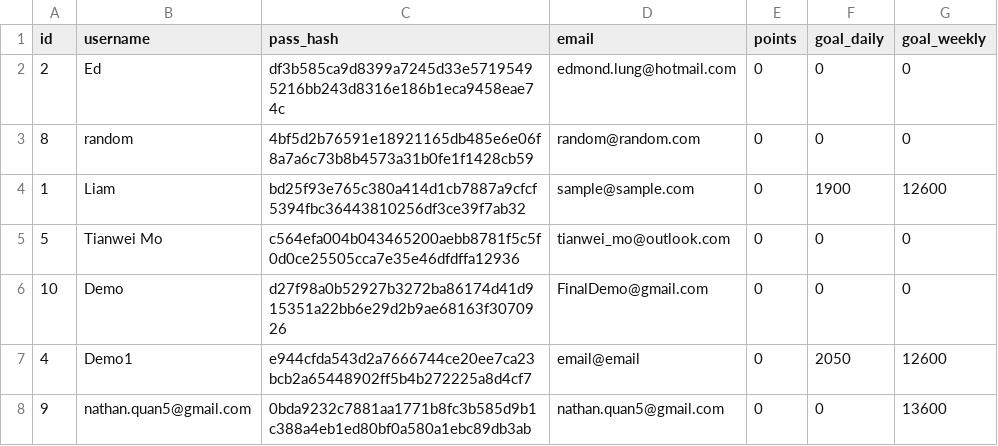
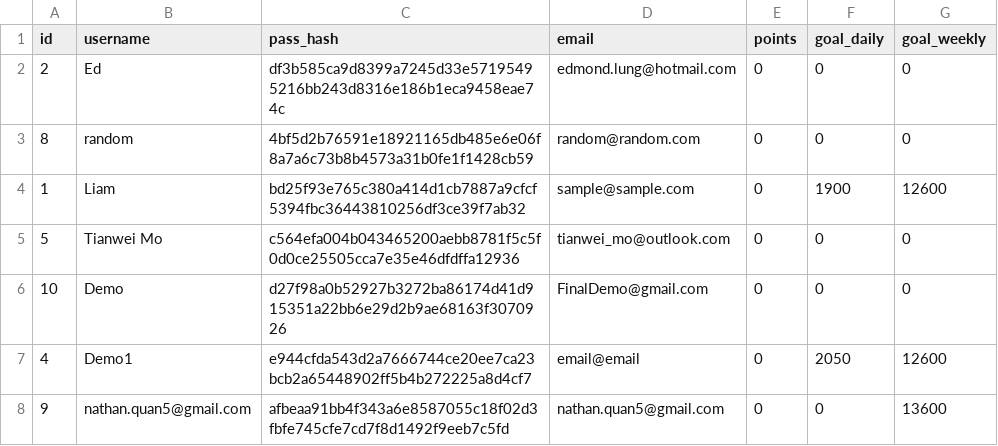
Before and after one commit to Kludron/comp3900-revamped, a CSV file: backend/data/users.csv, drawn as a sheet.

Commit message:
data csv file updates

```diff
--- a/backend/data/users.csv
+++ b/backend/data/users.csv
@@ -7,2 +7,2 @@ id,username,pass_hash,email,points,goal_daily,goal_weekly
 4,Demo1,e944cfda543d2a7666744ce20ee7ca23bcb2a65448902ff5b4b272225a8d4cf7,email@email,0,2050,12600
-9,nathan.quan5@gmail.com,0bda9232c7881aa1771b8fc3b585d9b1c388a4eb1ed80bf0a580a1ebc89db3ab,nathan.quan5@gmail.com,0,0,13600
+9,nathan.quan5@gmail.com,afbeaa91bb4f343a6e8587055c18f02d3fbfe745cfe7cd7f8d1492f9eeb7c5fd,nathan.quan5@gmail.com,0,0,13600
```
